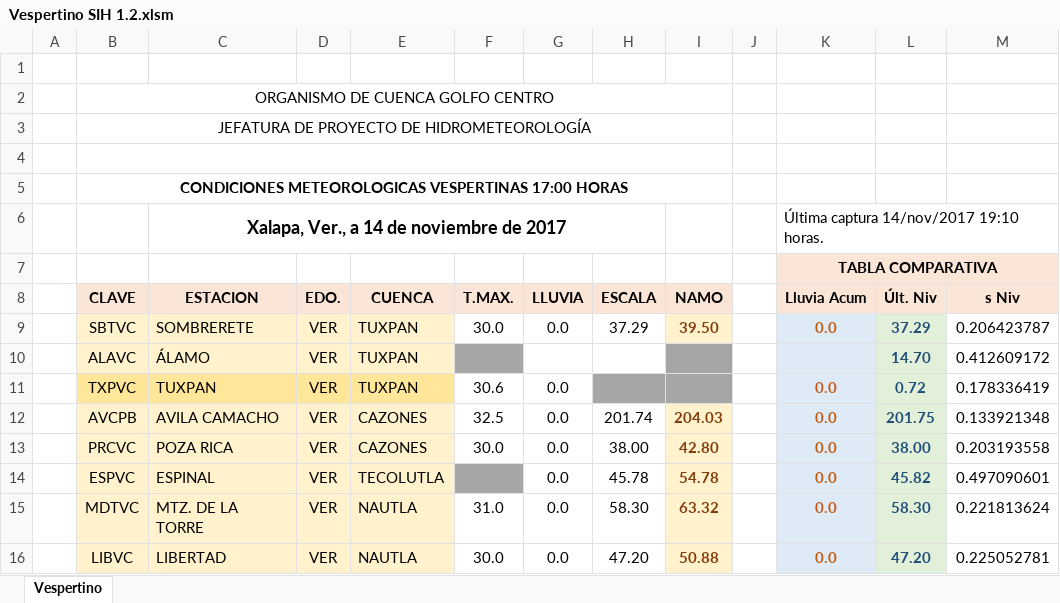
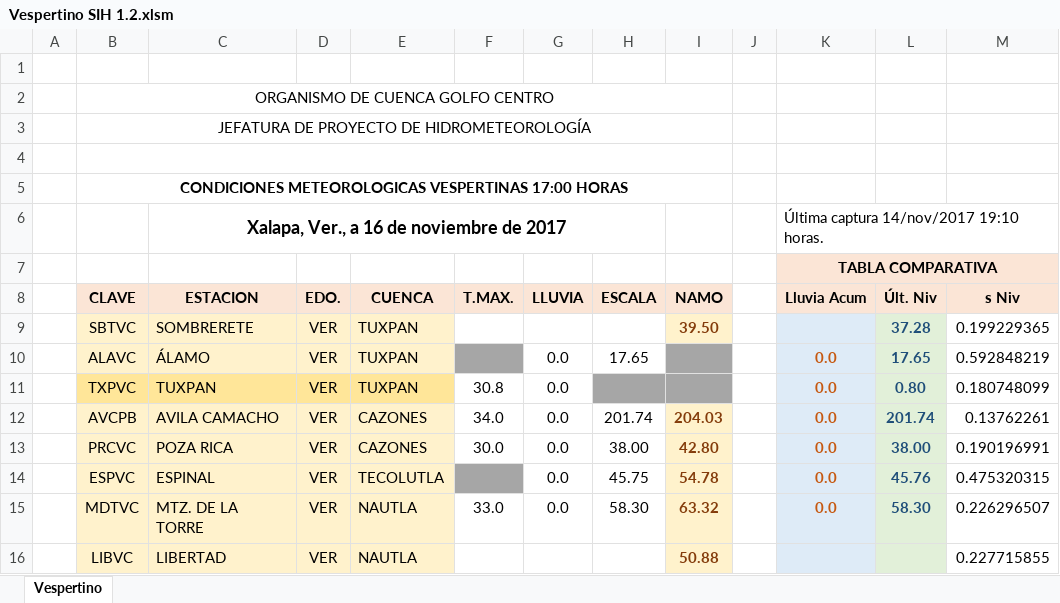
Before and after one commit to i6arcia/hidrometria, an Excel workbook: Vespertino/Vespertino SIH 1.2.xlsm, sheet Vespertino, drawn as a sheet; only a part is shown; values as stored, in another font and other column widths than the file's, no borders; charts and pictures not drawn; the diff covers the shown part only; the diff names each change by its address in the sheet, - before the commit and + after, or states it on an @@ line.

```diff
--- a/Vespertino/Vespertino SIH 1.2.xlsm (sheet Vespertino)
+++ b/Vespertino/Vespertino SIH 1.2.xlsm (sheet Vespertino)
-C6 (ESTACION): Xalapa, Ver., a 14 de noviembre de 2017
+C6 (ESTACION): Xalapa, Ver., a 16 de noviembre de 2017
-F9 (T.MAX.): 30.0
+F9 (T.MAX.): (empty)
-G9 (LLUVIA): 0.0
+G9 (LLUVIA): (empty)
-H9 (ESCALA): 37.29
+H9 (ESCALA): (empty)
-K9 (Lluvia Acum): 0.0
+K9 (Lluvia Acum): (empty)
-L9 (Últ. Niv): 37.29
+L9 (Últ. Niv): 37.28
-M9 (s Niv): 0.206423787
+M9 (s Niv): 0.199229365
-G10 (LLUVIA): (empty)
+G10 (LLUVIA): 0.0
-H10 (ESCALA): (empty)
+H10 (ESCALA): 17.65
-K10 (Lluvia Acum): (empty)
+K10 (Lluvia Acum): 0.0
-L10 (Últ. Niv): 14.70
+L10 (Últ. Niv): 17.65
-M10 (s Niv): 0.412609172
+M10 (s Niv): 0.592848219
-F11 (T.MAX.): 30.6
+F11 (T.MAX.): 30.8
-L11 (Últ. Niv): 0.72
+L11 (Últ. Niv): 0.80
-M11 (s Niv): 0.178336419
+M11 (s Niv): 0.180748099
-F12 (T.MAX.): 32.5
+F12 (T.MAX.): 34.0
-L12 (Últ. Niv): 201.75
+L12 (Últ. Niv): 201.74
-M12 (s Niv): 0.133921348
+M12 (s Niv): 0.13762261
-M13 (s Niv): 0.203193558
+M13 (s Niv): 0.190196991
-H14 (ESCALA): 45.78
+H14 (ESCALA): 45.75
-L14 (Últ. Niv): 45.82
+L14 (Últ. Niv): 45.76
-M14 (s Niv): 0.497090601
+M14 (s Niv): 0.475320315
-F15 (T.MAX.): 31.0
+F15 (T.MAX.): 33.0
-M15 (s Niv): 0.221813624
+M15 (s Niv): 0.226296507
-F16 (T.MAX.): 30.0
+F16 (T.MAX.): (empty)
-G16 (LLUVIA): 0.0
+G16 (LLUVIA): (empty)
-H16 (ESCALA): 47.20
+H16 (ESCALA): (empty)
-K16 (Lluvia Acum): 0.0
+K16 (Lluvia Acum): (empty)
-L16 (Últ. Niv): 47.20
+L16 (Últ. Niv): (empty)
-M16 (s Niv): 0.225052781
+M16 (s Niv): 0.227715855
```
Also changed, not shown: 126 edited cells and cell formats elsewhere in this sheet, charts or pictures, Observatorios Presas SIH 1.0.xlsm, 3 other files.
